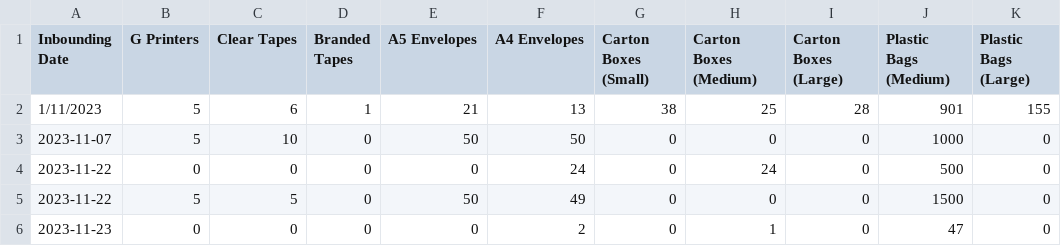
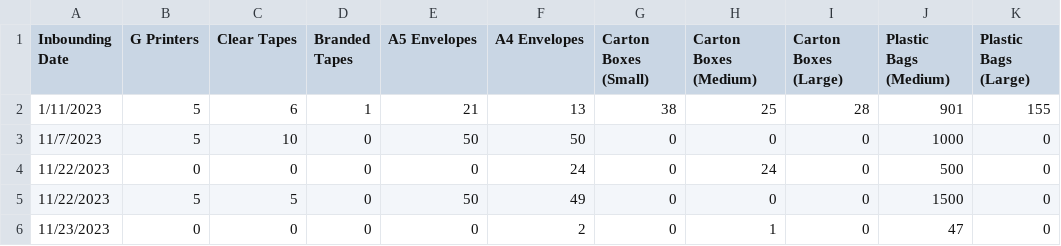
Before and after one commit to Nyotabenson/DILAGAIN-TECHNOLOGIES-Inventory-tracker-, a CSV file: November_inbound.csv, drawn as a sheet; only a part is shown; the diff names each change by its address in the sheet, - before the commit and + after, or states it on an @@ line.

```diff
--- a/November_inbound.csv
+++ b/November_inbound.csv
-A3 (Inbounding Date): 2023-11-07
+A3 (Inbounding Date): 11/7/2023
-A4:A5 (Inbounding Date): 2023-11-22
+A4:A5 (Inbounding Date): 11/22/2023
-A6 (Inbounding Date): 2023-11-23
+A6 (Inbounding Date): 11/23/2023
```
Also changed, not shown: inbound.csv, october_inbound.csv, 2 other files.
